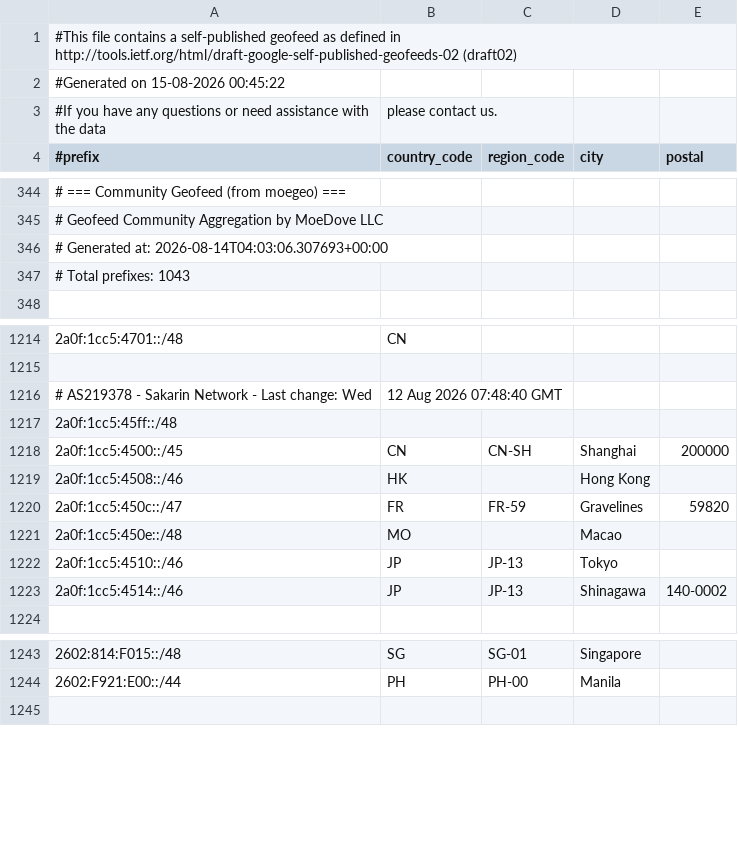
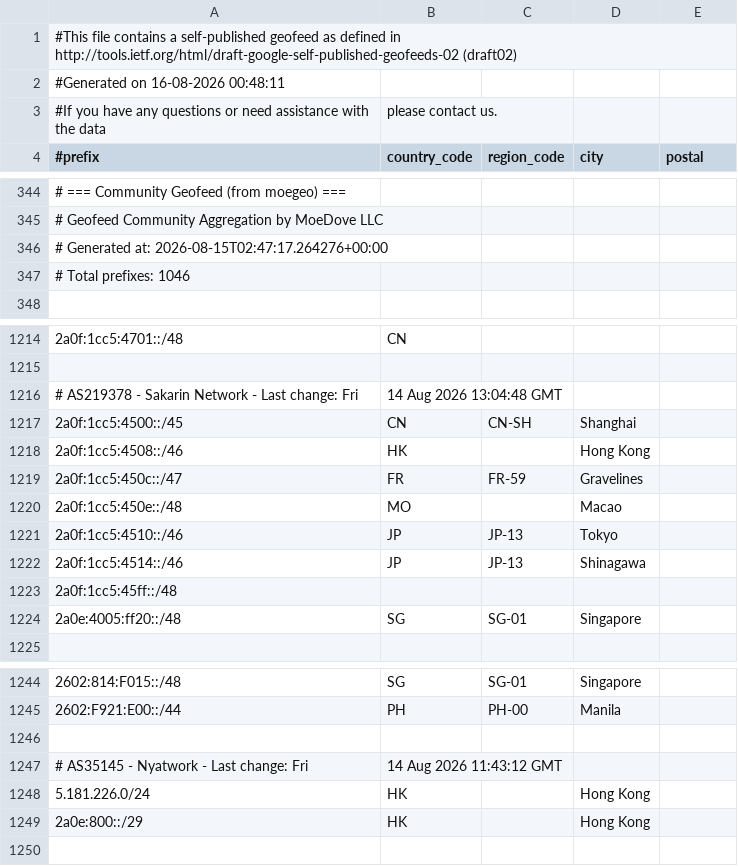
Before and after one commit to MoeDove-LLC/WEB, a CSV file: geofeed.csv, drawn as a sheet; only a part is shown, gaps mark what is left out.

```diff
--- a/geofeed.csv
+++ b/geofeed.csv
@@ -1,3 +1,3 @@
 #This file contains a self-published geofeed as defined in http://tools.ietf.org/html/draft-google-self-published-geofeeds-02 (draft02)
-#Generated on 15-08-2026 00:45:22
+#Generated on 16-08-2026 00:48:11
 #If you have any questions or need assistance with the data, please contact us.
@@ -345,4 +345,4 @@
 # Geofeed Community Aggregation by MoeDove LLC
-# Generated at: 2026-08-14T04:03:06.307693+00:00
-# Total prefixes: 1043
+# Generated at: 2026-08-15T02:47:17.264276+00:00
+# Total prefixes: 1046
 
@@ -1215,10 +1215,11 @@
 
-# AS219378 - Sakarin Network - Last change: Wed, 12 Aug 2026 07:48:40 GMT
-2a0f:1cc5:45ff::/48,,,,
-2a0f:1cc5:4500::/45,CN,CN-SH,Shanghai,200000
+# AS219378 - Sakarin Network - Last change: Fri, 14 Aug 2026 13:04:48 GMT
+2a0f:1cc5:4500::/45,CN,CN-SH,Shanghai,
 2a0f:1cc5:4508::/46,HK,,Hong Kong,
-2a0f:1cc5:450c::/47,FR,FR-59,Gravelines,59820
+2a0f:1cc5:450c::/47,FR,FR-59,Gravelines,
 2a0f:1cc5:450e::/48,MO,,Macao,
 2a0f:1cc5:4510::/46,JP,JP-13,Tokyo,
-2a0f:1cc5:4514::/46,JP,JP-13,Shinagawa,140-0002
+2a0f:1cc5:4514::/46,JP,JP-13,Shinagawa,
+2a0f:1cc5:45ff::/48,,,,
+2a0e:4005:ff20::/48,SG,SG-01,Singapore,
 
@@ -1244,2 +1245,6 @@
 2602:F921:E00::/44,PH,PH-00,Manila,
+
+# AS35145 - Nyatwork - Last change: Fri, 14 Aug 2026 11:43:12 GMT
+5.181.226.0/24,HK,,Hong Kong,
+2a0e:800::/29,HK,,Hong Kong,
 
```
